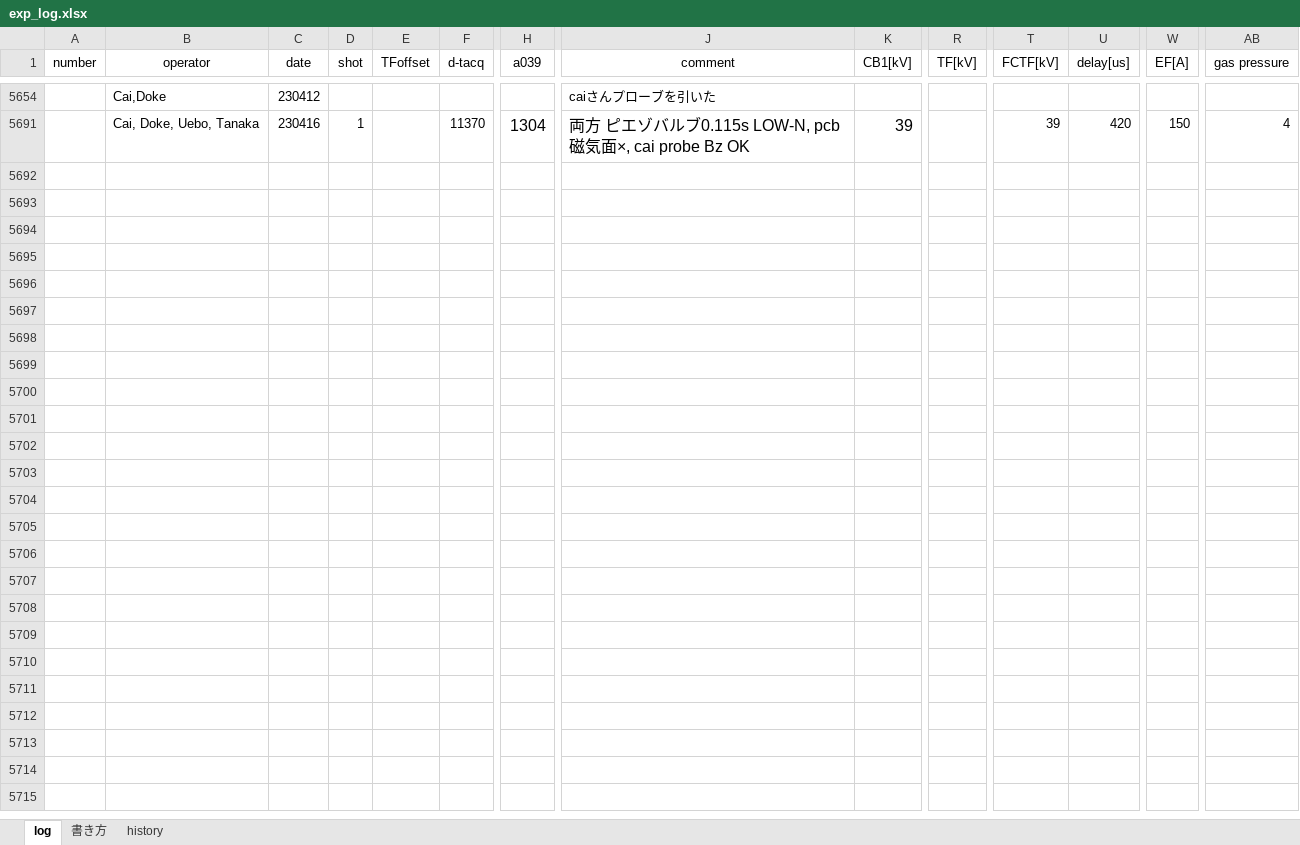
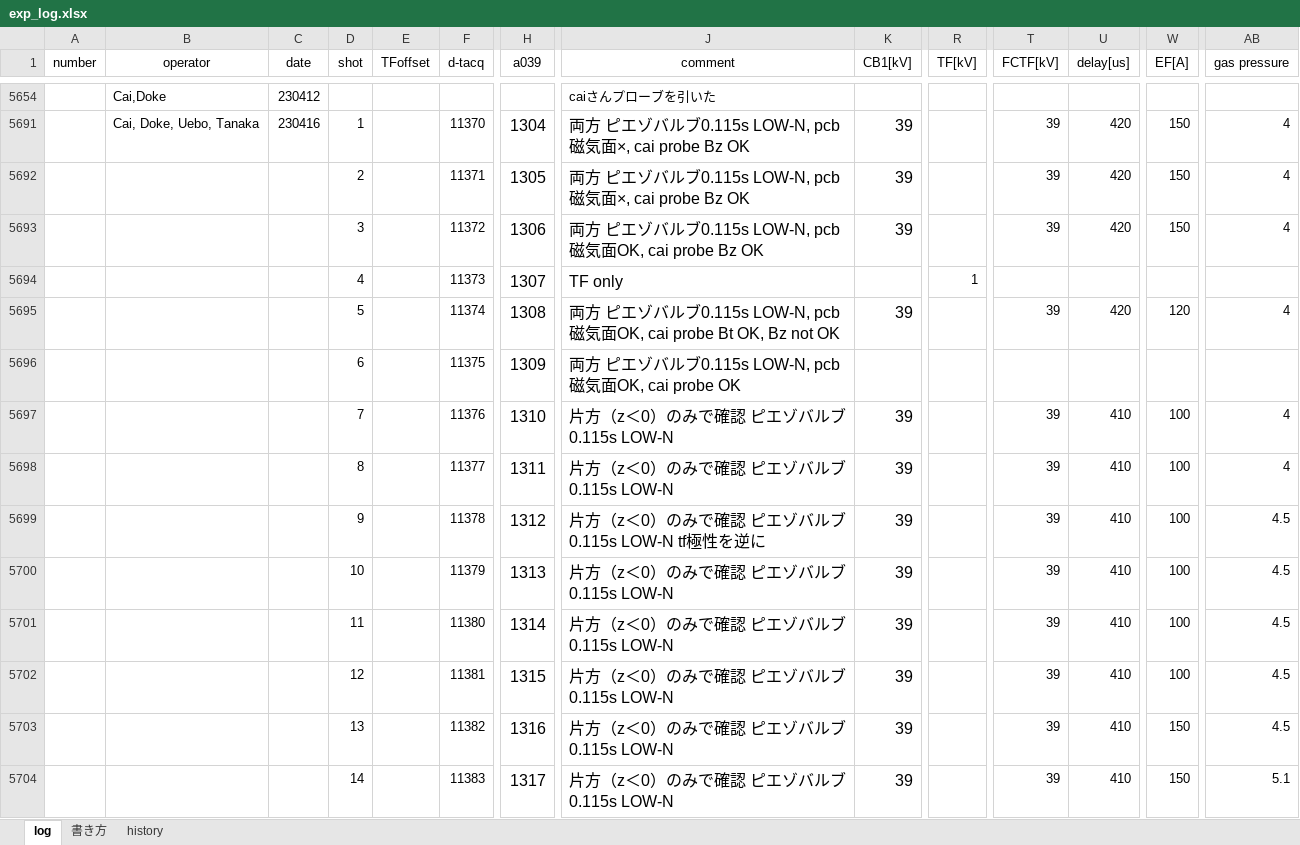
Before and after one commit to ruriyoshi/test-open, an Excel workbook: doppler-probe/2023/pcb_ionflow/exp_log.xlsx, sheet log, drawn as a sheet; only a part is shown, gaps mark what is left out; values as stored, in another font and other column widths than the file's, no borders; charts and pictures not drawn; rows hold the shown columns only; the diff covers the shown part only; the diff names each change by its address in the sheet, - before the commit and + after, or states it on an @@ line.

```diff
--- a/doppler-probe/2023/pcb_ionflow/exp_log.xlsx (sheet log)
+++ b/doppler-probe/2023/pcb_ionflow/exp_log.xlsx (sheet log)
@@ row 5692 unhidden:  |  |  | 2 |  | 11371 | 1305 | 両方 ピエゾバルブ0.115s LOW-N, pcb磁気面×, cai probe Bz OK | 39 |  | 39 | 420 | 150 | 4 @@
@@ row 5693 unhidden:  |  |  | 3 |  | 11372 | 1306 | 両方 ピエゾバルブ0.115s LOW-N, pcb磁気面OK, cai probe Bz OK | 39 |  | 39 | 420 | 150 | 4 @@
@@ row 5694 unhidden:  |  |  | 4 |  | 11373 | 1307 | TF only |  | 1 @@
@@ row 5695 unhidden:  |  |  | 5 |  | 11374 | 1308 | 両方 ピエゾバルブ0.115s LOW-N, pcb磁気面OK, cai probe Bt OK, Bz not OK | 39 |  | 39 | 420 | 120 | 4 @@
@@ row 5696 unhidden:  |  |  | 6 |  | 11375 | 1309 | 両方 ピエゾバルブ0.115s LOW-N, pcb磁気面OK, cai probe OK @@
@@ row 5697 unhidden:  |  |  | 7 |  | 11376 | 1310 | 片方（z＜0）のみで確認 ピエゾバルブ0.115s LOW-N | 39 |  | 39 | 410 | 100 | 4 @@
@@ row 5698 unhidden:  |  |  | 8 |  | 11377 | 1311 | 片方（z＜0）のみで確認 ピエゾバルブ0.115s LOW-N | 39 |  | 39 | 410 | 100 | 4 @@
@@ row 5699 unhidden:  |  |  | 9 |  | 11378 | 1312 | 片方（z＜0）のみで確認 ピエゾバルブ0.115s LOW-N tf極性を逆に | 39 |  | 39 | 410 | 100 | 4.5 @@
@@ row 5700 unhidden:  |  |  | 10 |  | 11379 | 1313 | 片方（z＜0）のみで確認 ピエゾバルブ0.115s LOW-N | 39 |  | 39 | 410 | 100 | 4.5 @@
@@ row 5701 unhidden:  |  |  | 11 |  | 11380 | 1314 | 片方（z＜0）のみで確認 ピエゾバルブ0.115s LOW-N | 39 |  | 39 | 410 | 100 | 4.5 @@
@@ row 5702 unhidden:  |  |  | 12 |  | 11381 | 1315 | 片方（z＜0）のみで確認 ピエゾバルブ0.115s LOW-N | 39 |  | 39 | 410 | 100 | 4.5 @@
@@ row 5703 unhidden:  |  |  | 13 |  | 11382 | 1316 | 片方（z＜0）のみで確認 ピエゾバルブ0.115s LOW-N | 39 |  | 39 | 410 | 150 | 4.5 @@
@@ row 5704 unhidden:  |  |  | 14 |  | 11383 | 1317 | 片方（z＜0）のみで確認 ピエゾバルブ0.115s LOW-N | 39 |  | 39 | 410 | 150 | 5.1 @@
```
Also changed, not shown: 12 hidden or unhidden rows elsewhere in this sheet, hidden cells, 9 other files.
